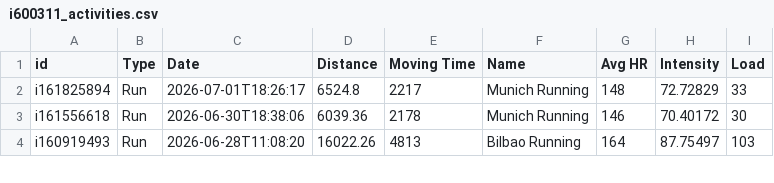
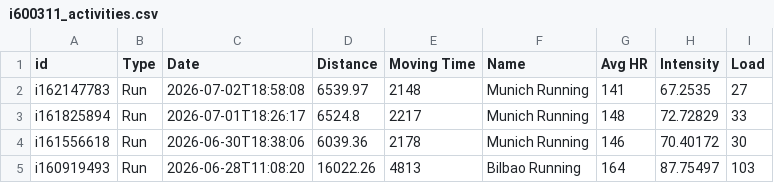
Before and after one commit to ikumpli/munich_marathon_2026, a CSV file: i600311_activities.csv, drawn as a sheet; only a part is shown; the diff names each change by its address in the sheet, - before the commit and + after, or states it on an @@ line.

```diff
--- a/i600311_activities.csv
+++ b/i600311_activities.csv
+row 2: i162147783 | Run | 2026-07-02T18:58:08 | 6539.97 | 2148 | Munich Running | 141 | 67.2535 | 27
```
Also changed, not shown: 2 other files.
